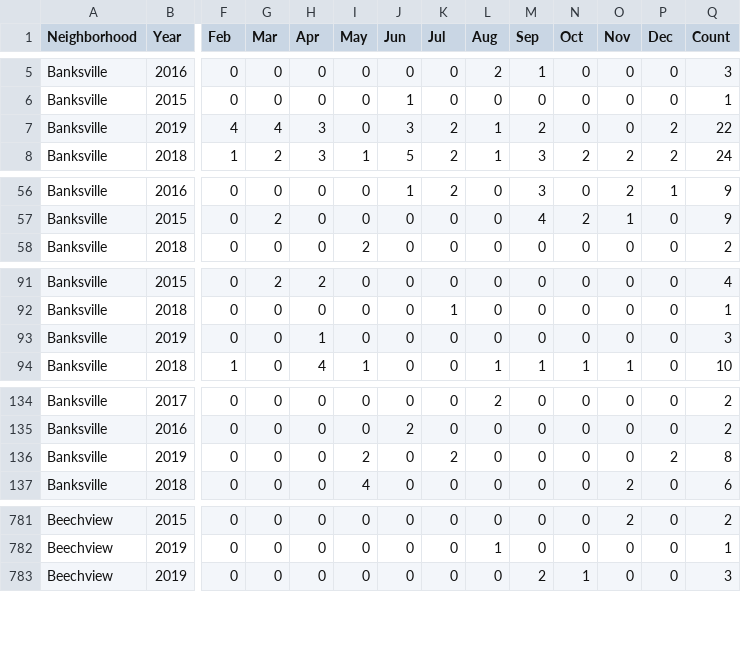
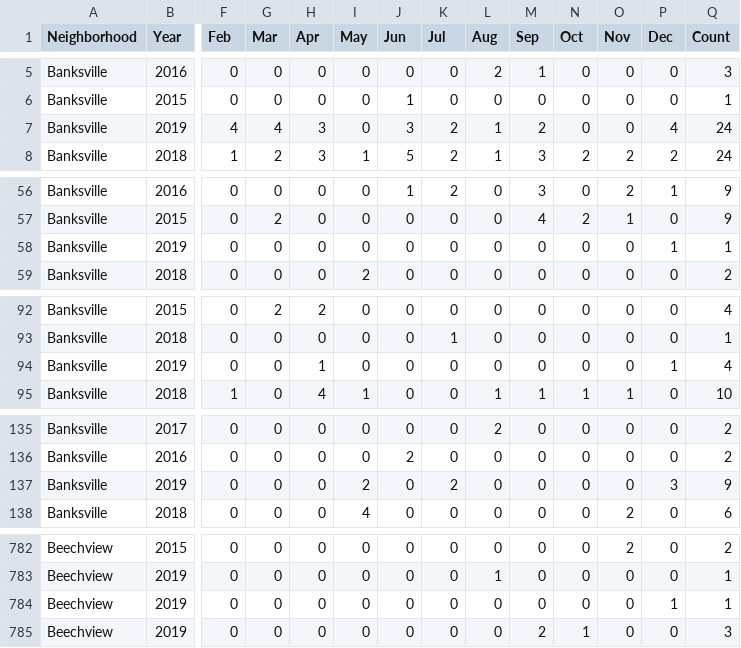
Before and after one commit to mhowe0422/mhowe0422.github.io, a CSV file: Zone6/Zone6data.csv, drawn as a sheet; only a part is shown, gaps mark what is left out; addresses are those after the commit; rows hold the shown columns only; the diff covers the shown part only; the diff names each change by its address in the sheet, - before the commit and + after, or states it on an @@ line.

```diff
--- a/Zone6/Zone6data.csv
+++ b/Zone6/Zone6data.csv
-P7 (Dec): 2
+P7 (Dec): 4
-Q7 (Count): 22
+Q7 (Count): 24
+row 58: Banksville | 2019 | 0 | 0 | 0 | 0 | 0 | 0 | 0 | 0 | 0 | 0 | 1 | 1
-P94 (Dec): 0
+P94 (Dec): 1
-Q94 (Count): 3
+Q94 (Count): 4
-P137 (Dec): 2
+P137 (Dec): 3
-Q137 (Count): 8
+Q137 (Count): 9
+row 784: Beechview | 2019 | 0 | 0 | 0 | 0 | 0 | 0 | 0 | 0 | 0 | 0 | 1 | 1
```
Also changed, not shown: 5 moved rows and 26 edited cells elsewhere in this file, 1 other file.
